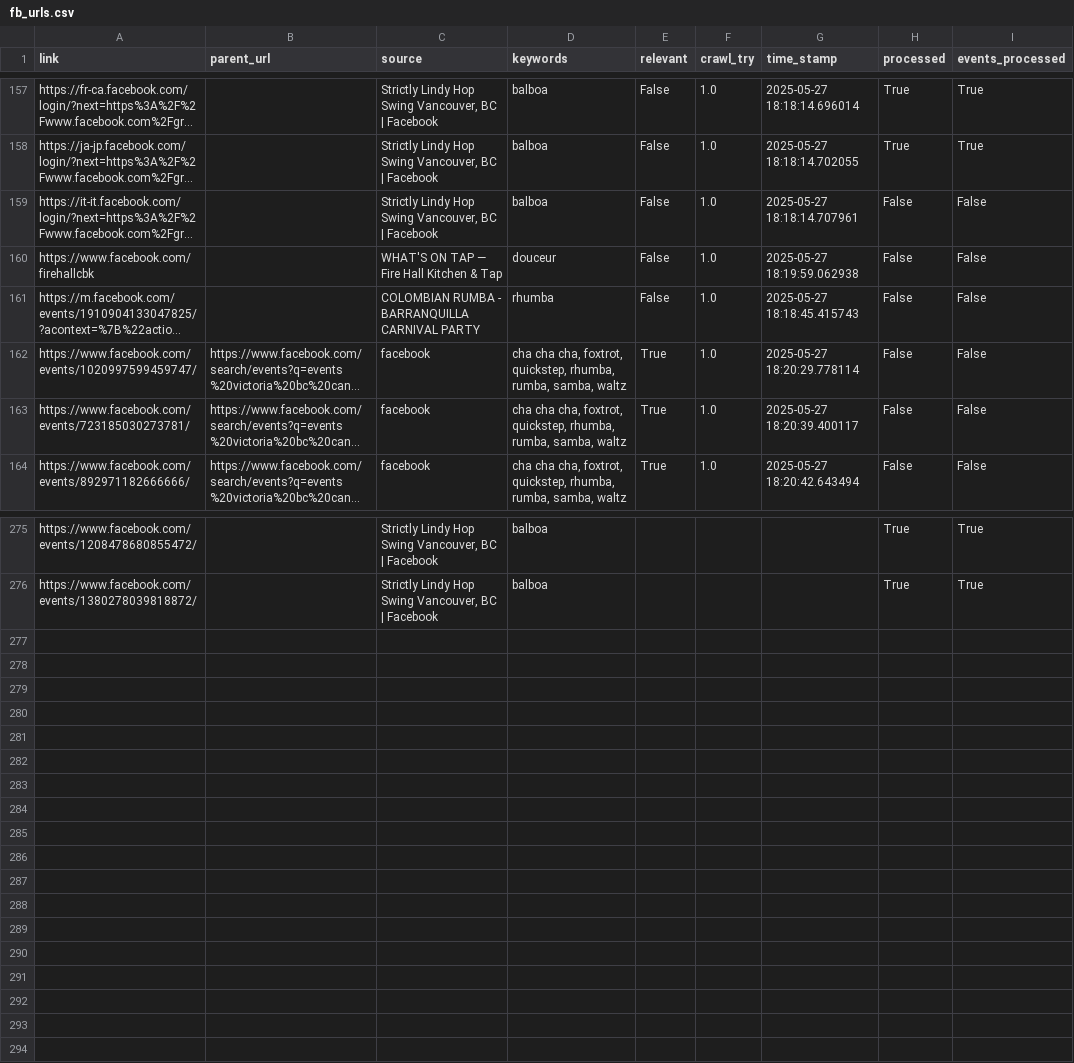
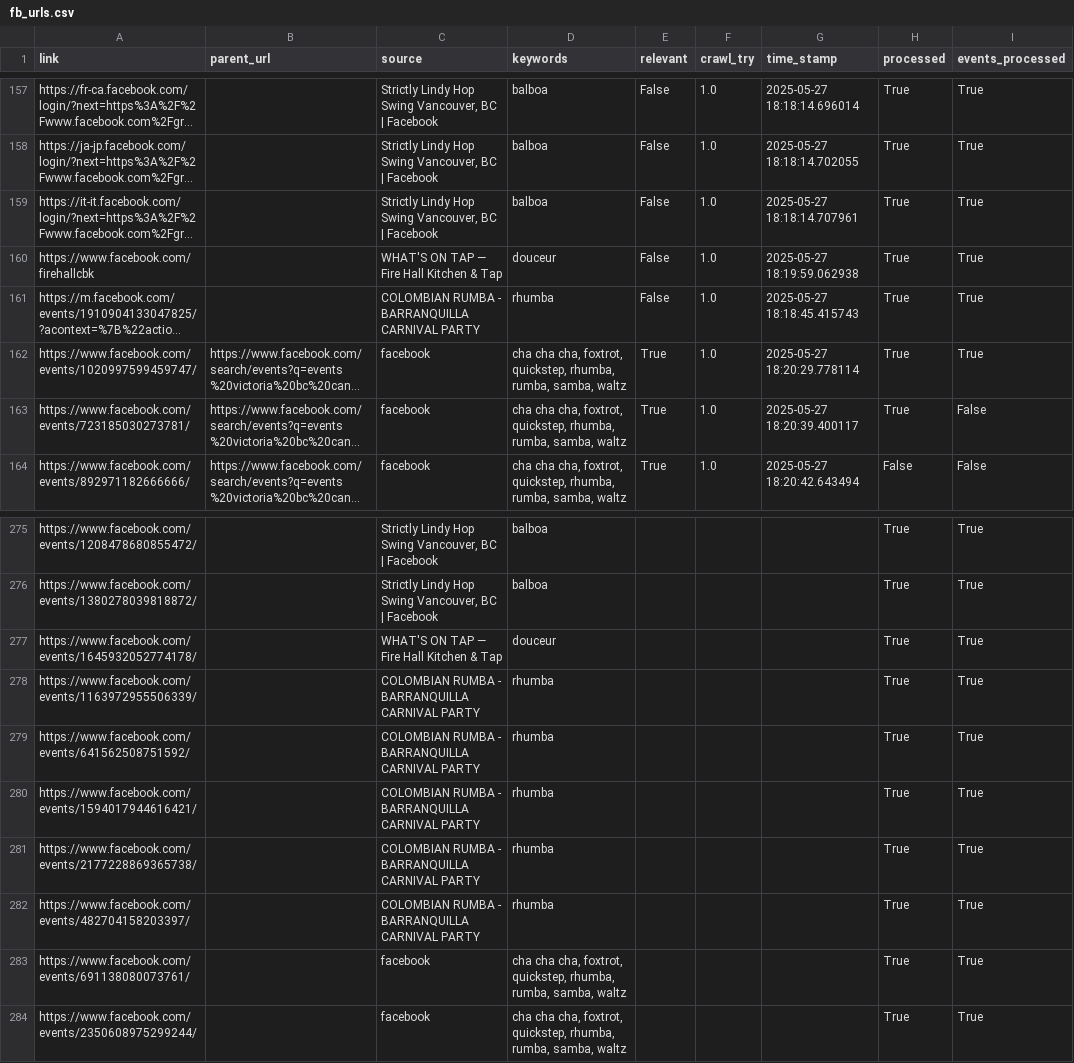
Before and after one commit to LindsayMoir/social_dance_app, a CSV file: checkpoint/fb_urls.csv, drawn as a sheet; only a part is shown, gaps mark what is left out; long unchanged cells end in …; the diff names each change by its address in the sheet, - before the commit and + after, or states it on an @@ line.

Commit message:
Updated process_fb_url to only write the found_keywords to events and urls.

```diff
--- a/checkpoint/fb_urls.csv
+++ b/checkpoint/fb_urls.csv
-H159:H163 (processed): False
+H159:H163 (processed): True
-I159:I162 (events_processed): False
+I159:I162 (events_processed): True
+row 277: https://www.facebook.com/events/1645932052774178/ |  | WHAT'S ON TAP — Fire Hall Kitchen & Tap | douceur |  |  |  | True | True
+row 278: https://www.facebook.com/events/1163972955506339/ |  | COLOMBIAN RUMBA - BARRANQUILLA CARNIVAL PARTY | rhumba |  |  |  | True | True
+row 279: https://www.facebook.com/events/641562508751592/ |  | COLOMBIAN RUMBA - BARRANQUILLA CARNIVAL PARTY | rhumba |  |  |  | True | True
+row 280: https://www.facebook.com/events/1594017944616421/ |  | COLOMBIAN RUMBA - BARRANQUILLA CARNIVAL PARTY | rhumba |  |  |  | True | True
+row 281: https://www.facebook.com/events/2177228869365738/ |  | COLOMBIAN RUMBA - BARRANQUILLA CARNIVAL PARTY | rhumba |  |  |  | True | True
+row 282: https://www.facebook.com/events/482704158203397/ |  | COLOMBIAN RUMBA - BARRANQUILLA CARNIVAL PARTY | rhumba |  |  |  | True | True
+row 283: https://www.facebook.com/events/691138080073761/ |  | facebook | cha cha cha, foxtrot, quickstep, rhumba, rumba, samba, waltz |  |  |  | True | True
+row 284: https://www.facebook.com/events/2350608975299244/ |  | facebook | cha cha cha, foxtrot, quickstep, rhumba, rumba, samba, waltz |  |  |  | True | True
```
Also changed, not shown: output/cleaned_events.csv, output/events.csv, 1 other file.
